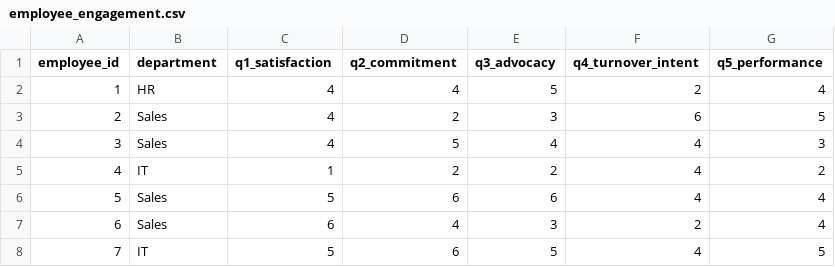
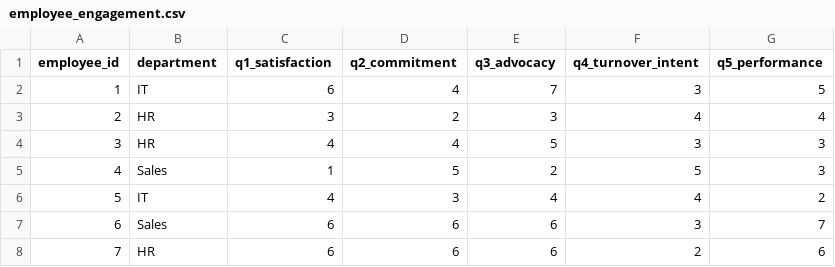
Before and after one commit to MohamedaliS/smallsamplelab, a CSV file: data/employee_engagement.csv, drawn as a sheet; only a part is shown; the diff covers the shown part only.

```diff
--- a/data/employee_engagement.csv
+++ b/data/employee_engagement.csv
@@ -1,8 +1,8 @@
 employee_id,department,q1_satisfaction,q2_commitment,q3_advocacy,q4_turnover_intent,q5_performance
-1,HR,4,4,5,2,4
-2,Sales,4,2,3,6,5
-3,Sales,4,5,4,4,3
-4,IT,1,2,2,4,2
-5,Sales,5,6,6,4,4
-6,Sales,6,4,3,2,4
-7,IT,5,6,5,4,5
+1,IT,6,4,7,3,5
+2,HR,3,2,3,4,4
+3,HR,4,4,5,3,3
+4,Sales,1,5,2,5,3
+5,IT,4,3,4,4,2
+6,Sales,6,6,6,3,7
+7,HR,6,6,6,2,6
```
Also changed, not shown: 128 edited cells elsewhere in this file, data/hospital_readmissions.csv, data/quiz2_data.csv, 26 other files.
